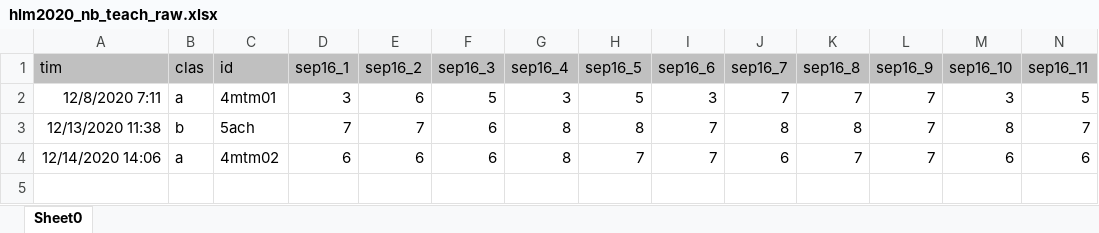
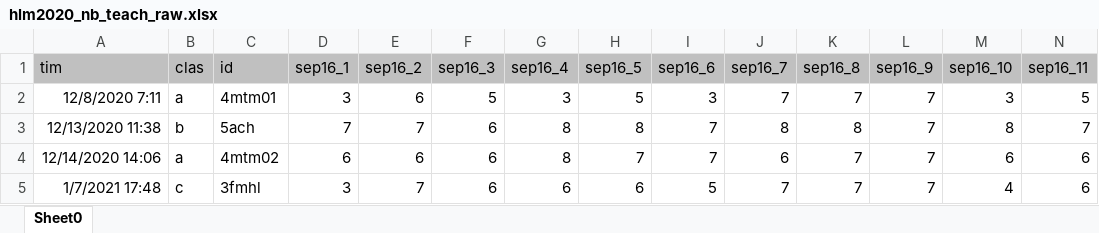
Before and after one commit to bresnico/r-projects, an Excel workbook: hlm2020_nb/teach/hlm2020_nb_teach_raw.xlsx, sheet Sheet0, drawn as a sheet; only a part is shown; values as stored, in another font and other column widths than the file's, no borders; rows hold the shown columns only; the diff names each change by its address in the sheet, - before the commit and + after, or states it on an @@ line.

```diff
--- a/hlm2020_nb/teach/hlm2020_nb_teach_raw.xlsx (sheet Sheet0)
+++ b/hlm2020_nb/teach/hlm2020_nb_teach_raw.xlsx (sheet Sheet0)
+row 5: 1/7/2021 17:48 | c | 3fmhl | 3 | 7 | 6 | 6 | 6 | 5 | 7 | 7 | 7 | 4 | 6
```
Also changed, not shown: 11 other files.
